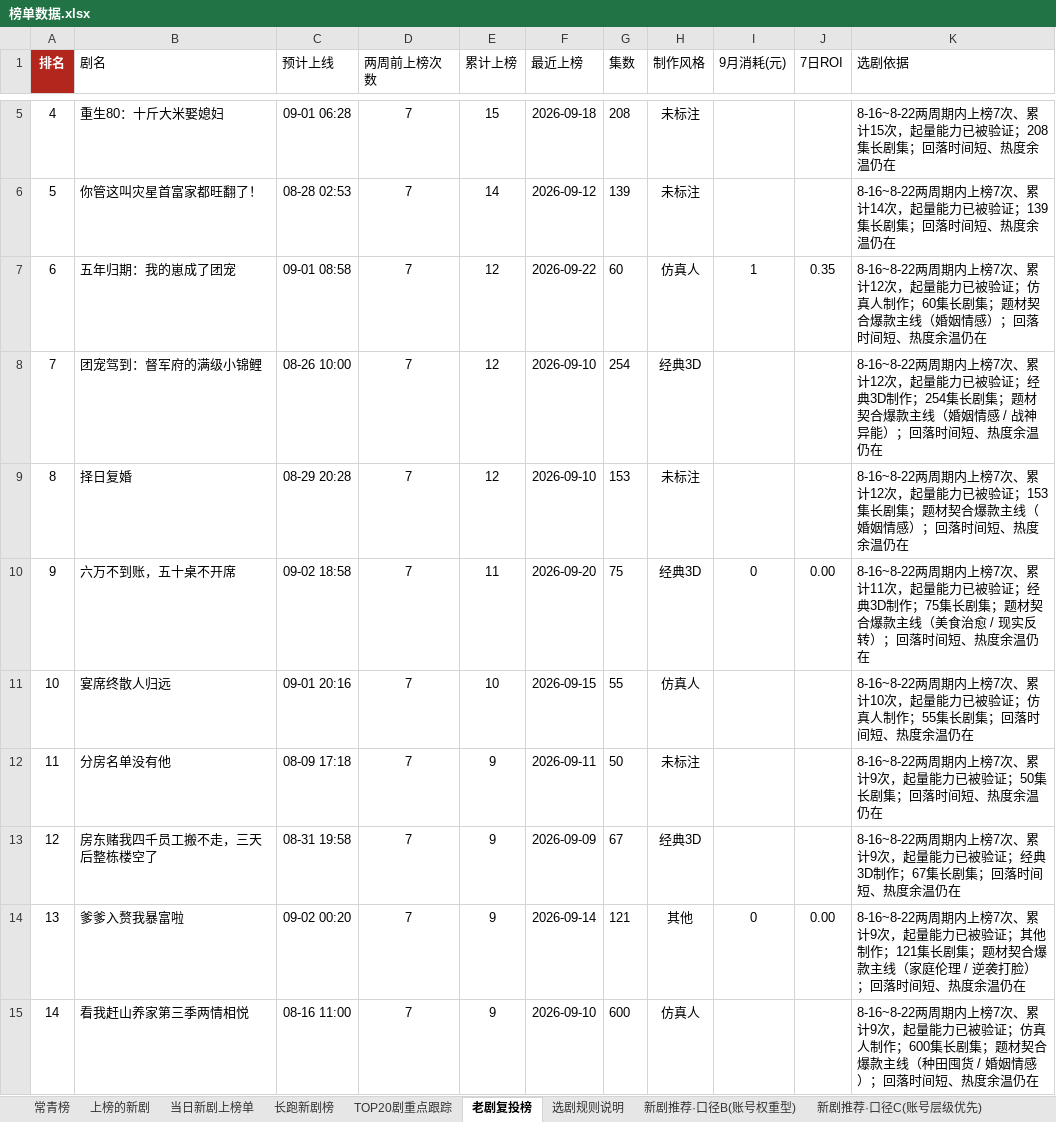
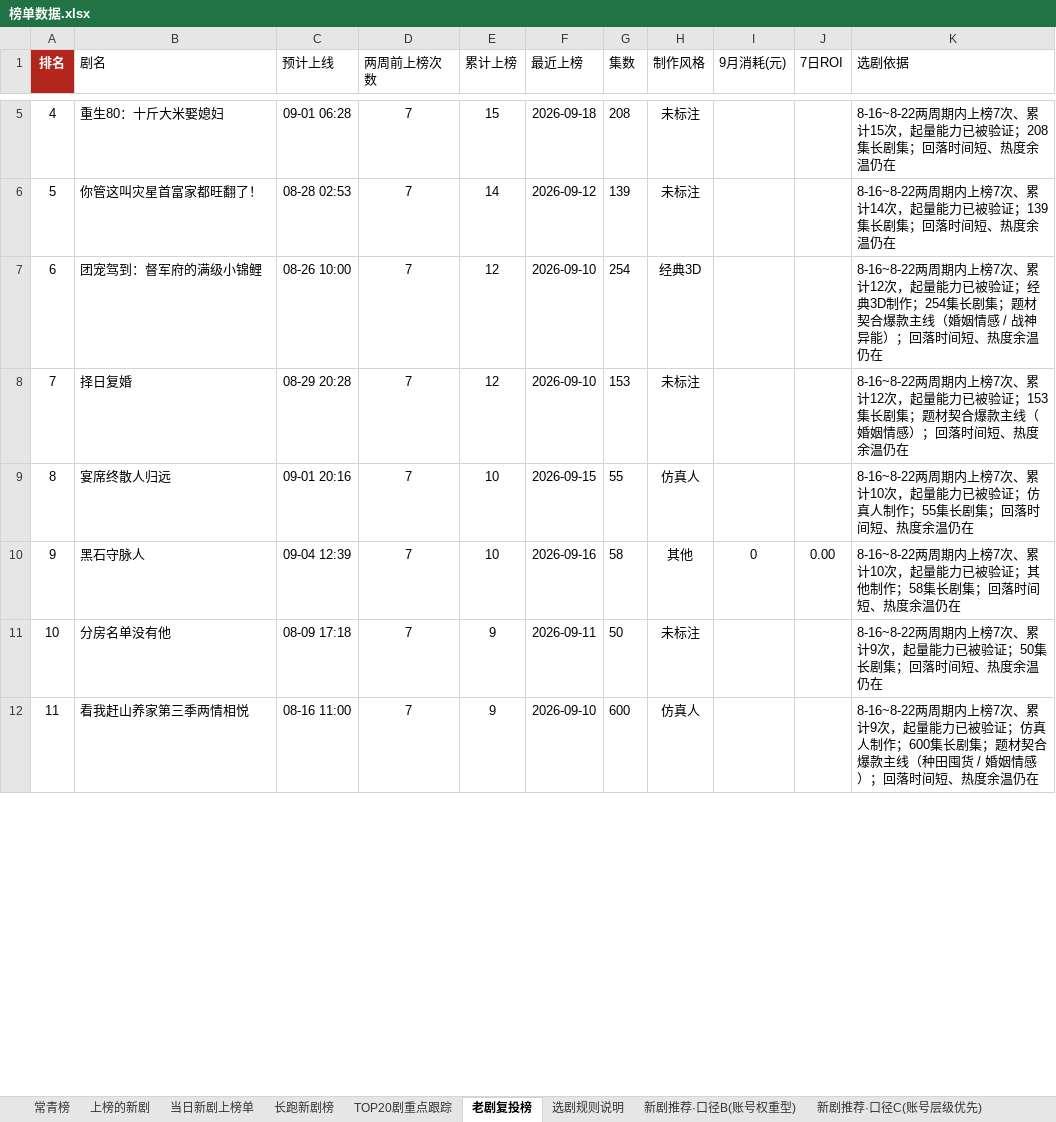
Before and after one commit to 2m247cdz9k-design/tomato-drama-rankings, an Excel workbook: 榜单数据.xlsx, sheet 老剧复投榜, drawn as a sheet; only a part is shown, gaps mark what is left out; values as stored, in another font and other column widths than the file's, no borders; removed rows and columns are numbered as before the commit, all else as after; the diff covers the shown part only; the diff names each change by its address in the sheet, - before the commit and + after, or states it on an @@ line.

```diff
--- a/榜单数据.xlsx (sheet 老剧复投榜)
+++ b/榜单数据.xlsx (sheet 老剧复投榜)
-row 7: 6 | 五年归期：我的崽成了团宠 | 09-01 08:58 | 7 | 12 | 2026-09-22 | 60 | 仿真人 | 1 | 0.35 | 8-16~8-22两周期内上榜7次、累计12次，起量能力已被验证；仿真人制作；60集长剧集；题材契合爆款主线（婚姻情感）；回落时间短、热度余温仍在
@@ column A (排名) renumbered from row 7 down @@
-row 10: 9 | 六万不到账，五十桌不开席 | 09-02 18:58 | 7 | 11 | 2026-09-20 | 75 | 经典3D | 0 | 0.00 | 8-16~8-22两周期内上榜7次、累计11次，起量能力已被验证；经典3D制作；75集长剧集；题材契合爆款主线（美食治愈 / 现实反转）；回落时间短、热度余温仍在
+row 10: 9 | 黑石守脉人 | 09-04 12:39 | 7 | 10 | 2026-09-16 | 58 | 其他 | 0 | 0.00 | 8-16~8-22两周期内上榜7次、累计10次，起量能力已被验证；其他制作；58集长剧集；回落时间短、热度余温仍在
-row 13: 12 | 房东赌我四千员工搬不走，三天后整栋楼空了 | 08-31 19:58 | 7 | 9 | 2026-09-09 | 67 | 经典3D |  |  | 8-16~8-22两周期内上榜7次、累计9次，起量能力已被验证；经典3D制作；67集长剧集；回落时间短、热度余温仍在
-row 14: 13 | 爹爹入赘我暴富啦 | 09-02 00:20 | 7 | 9 | 2026-09-14 | 121 | 其他 | 0 | 0.00 | 8-16~8-22两周期内上榜7次、累计9次，起量能力已被验证；其他制作；121集长剧集；题材契合爆款主线（家庭伦理 / 逆袭打脸）；回落时间短、热度余温仍在
```
Also changed, not shown: 53 added rows, 55 removed rows and 61 edited cells elsewhere in this sheet, sheet 上榜的新剧, sheet 长跑新剧榜, sheet 新剧推荐·口径C(账号层级优先), sheet TOP20剧重点跟踪, sheet 新剧推荐·口径B(账号权重型), sheet 特点统计, 2 more sheets, 2 other files.
